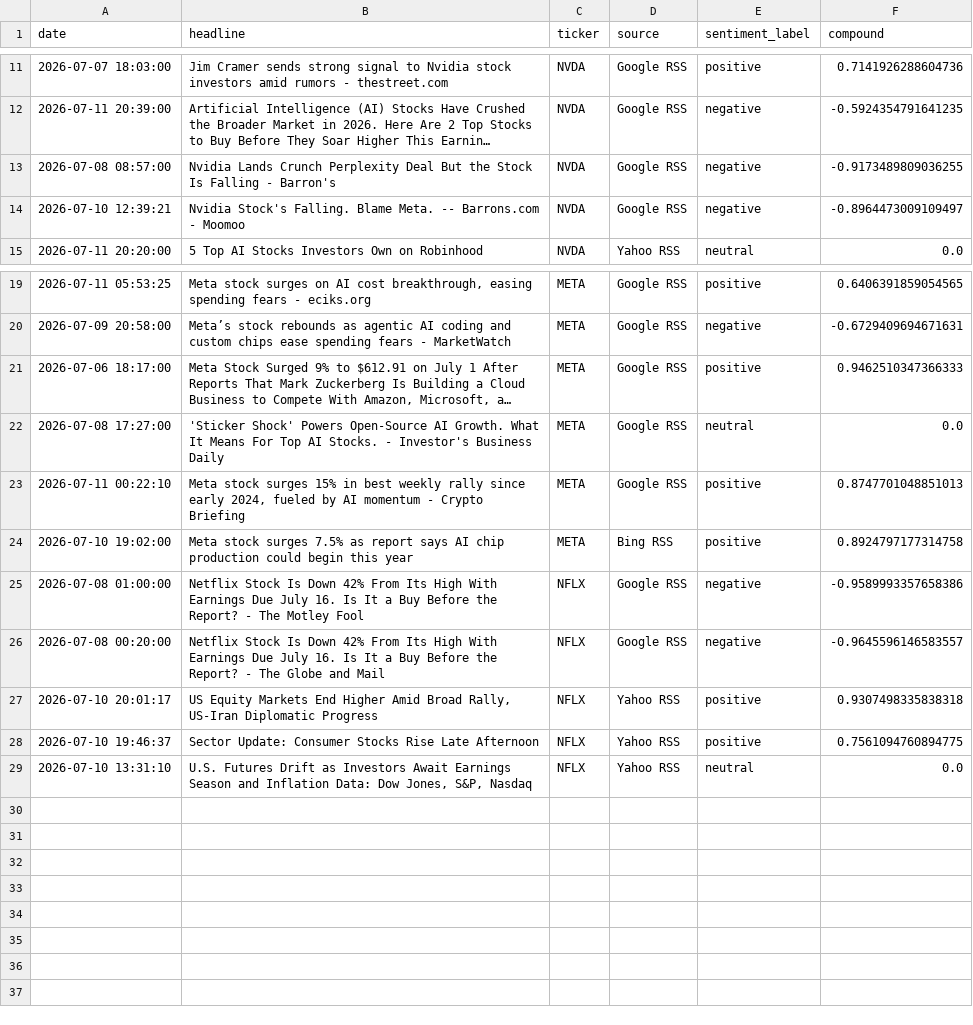
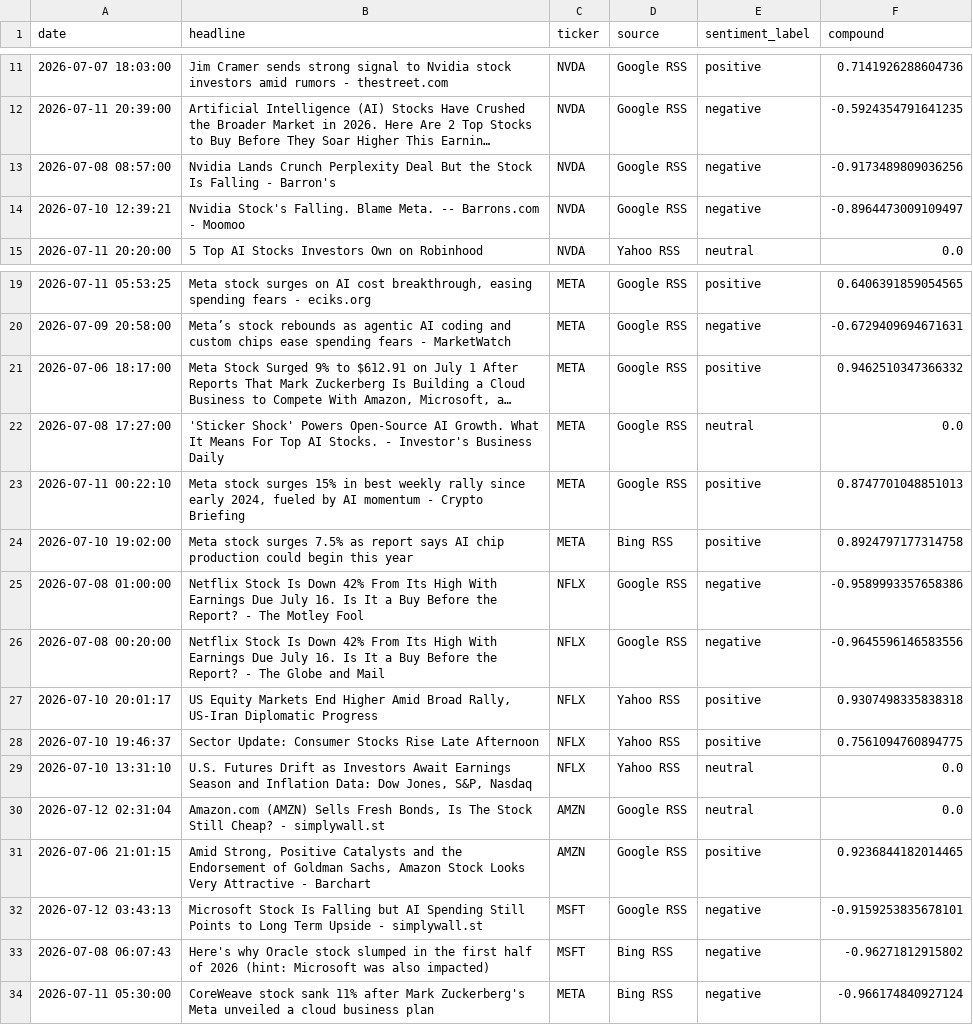
Before and after one commit to Kasuba-phani/stock-sentiment-tracker, a CSV file: data/raw_news/news_20260712.csv, drawn as a sheet; only a part is shown, gaps mark what is left out; long unchanged cells end in …; the diff names each change by its address in the sheet, - before the commit and + after, or states it on an @@ line.

```diff
--- a/data/raw_news/news_20260712.csv
+++ b/data/raw_news/news_20260712.csv
-F13 (compound): -0.9173489809036255
+F13 (compound): -0.9173489809036256
-F21 (compound): 0.9462510347366333
+F21 (compound): 0.9462510347366332
-F26 (compound): -0.9645596146583557
+F26 (compound): -0.9645596146583556
+row 30: 2026-07-12 02:31:04 | Amazon.com (AMZN) Sells Fresh Bonds, Is The Stock Still Cheap? - simplywall.st | AMZN | Google RSS | neutral | 0.0
+row 31: 2026-07-06 21:01:15 | Amid Strong, Positive Catalysts and the Endorsement of Goldman Sachs, Amazon Stock Looks Very Attractive - Barchart | AMZN | Google RSS | positive | 0.9236844182014465
+row 32: 2026-07-12 03:43:13 | Microsoft Stock Is Falling but AI Spending Still Points to Long Term Upside - simplywall.st | MSFT | Google RSS | negative | -0.9159253835678101
+row 33: 2026-07-08 06:07:43 | Here's why Oracle stock slumped in the first half of 2026 (hint: Microsoft was also impacted) | MSFT | Bing RSS | negative | -0.96271812915802
+row 34: 2026-07-11 05:30:00 | CoreWeave stock sank 11% after Mark Zuckerberg's Meta unveiled a cloud business plan | META | Bing RSS | negative | -0.966174840927124
```
Also changed, not shown: data/stock_data_summary.csv.
